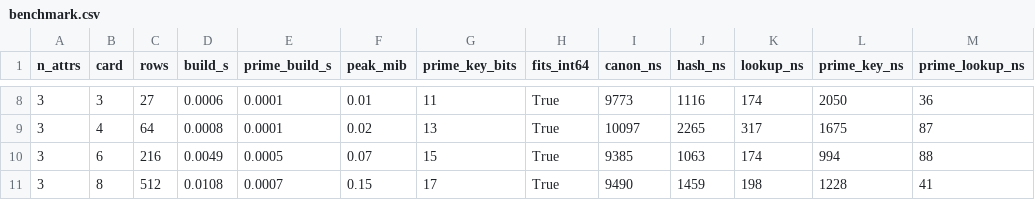
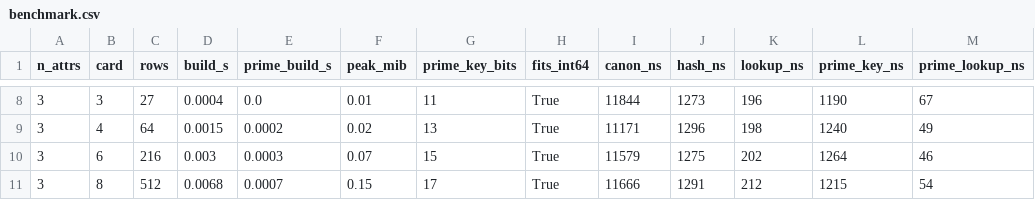
Before and after one commit to carlosalbertorussell/latc-check, a CSV file: results/benchmark.csv, drawn as a sheet; only a part is shown, gaps mark what is left out; the diff covers the shown part only.

```diff
--- a/results/benchmark.csv
+++ b/results/benchmark.csv
@@ -8,4 +8,4 @@ n_attrs,card,rows,build_s,prime_build_s,peak_mib,prime_key_bits,fits_int64,canon
-3,3,27,0.0006,0.0001,0.01,11,True,9773,1116,174,2050,36
-3,4,64,0.0008,0.0001,0.02,13,True,10097,2265,317,1675,87
-3,6,216,0.0049,0.0005,0.07,15,True,9385,1063,174,994,88
-3,8,512,0.0108,0.0007,0.15,17,True,9490,1459,198,1228,41
+3,3,27,0.0004,0.0,0.01,11,True,11844,1273,196,1190,67
+3,4,64,0.0015,0.0002,0.02,13,True,11171,1296,198,1240,49
+3,6,216,0.003,0.0003,0.07,15,True,11579,1275,202,1264,46
+3,8,512,0.0068,0.0007,0.15,17,True,11666,1291,212,1215,54
```
Also changed, not shown: 135 edited cells elsewhere in this file, results/dmn_benchmark.csv, 2 other files.
